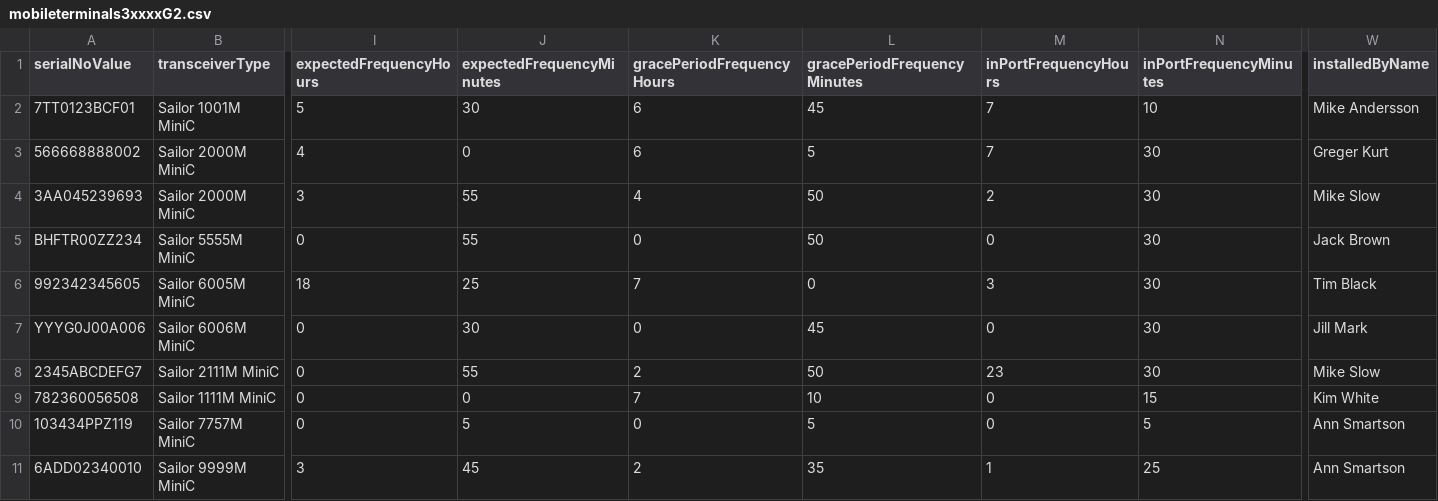
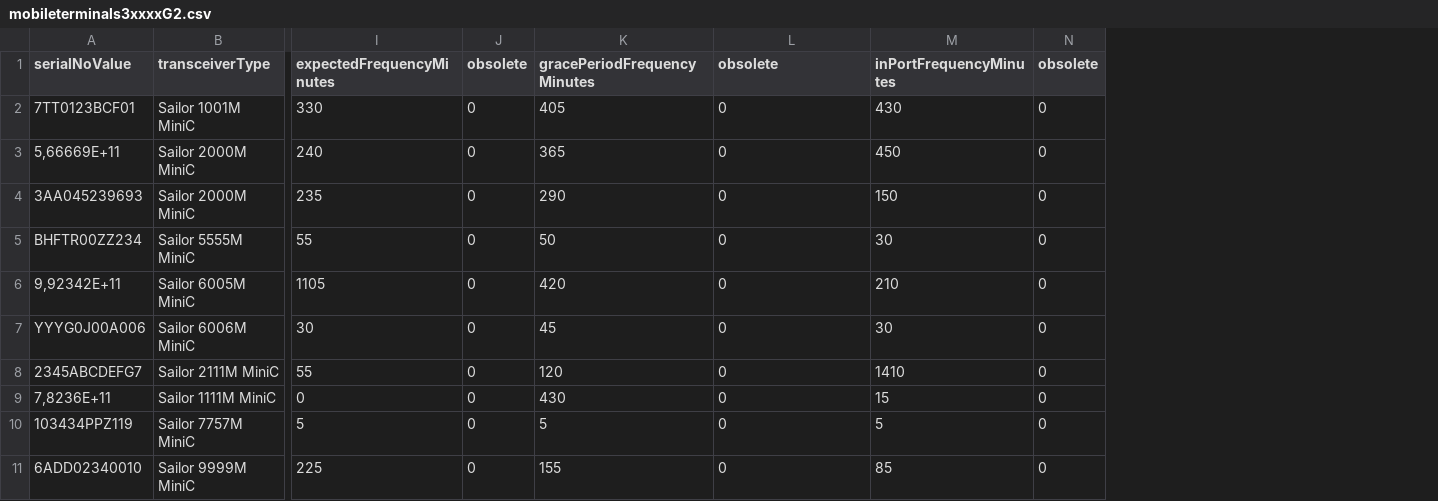
Before and after one commit to UnionVMS/UVMS-SeleniumTests, a CSV file: mobileterminals3xxxxG2.csv, drawn as a sheet; only a part is shown, gaps mark what is left out; removed rows and columns are numbered as before the commit, all else as after; the diff names each change by its address in the sheet, - before the commit and + after, or states it on an @@ line.

```diff
--- a/mobileterminals3xxxxG2.csv
+++ b/mobileterminals3xxxxG2.csv
-column I (expectedFrequencyHours), rows 2-11: 5 | 4 | 3 | 0 | 18 | 0 | 0 | 0 | 0 | 3
-column K (gracePeriodFrequencyHours), rows 2-11: 6 | 6 | 4 | 0 | 7 | 0 | 2 | 7 | 0 | 2
+column J (obsolete), rows 2-11: all 0
+column N (obsolete), rows 2-11: all 0
-column W (installedByName), rows 2-11: Mike Andersson | Greger Kurt | Mike Slow | Jack Brown | Tim Black | Jill Mark | Mike Slow | Kim White | Ann Smartson | Ann Smartson
-L1: inPortFrequencyHours
+L1: obsolete
-I2 (expectedFrequencyMinutes): 30
+I2 (expectedFrequencyMinutes): 330
-K2 (gracePeriodFrequencyMinutes): 45
+K2 (gracePeriodFrequencyMinutes): 405
-L2:L3 (obsolete): 7
+L2:L3 (obsolete): 0
-M2 (inPortFrequencyMinutes): 10
+M2 (inPortFrequencyMinutes): 430
-A3 (serialNoValue): 566668888002
+A3 (serialNoValue): 5,66669E+11
-I3 (expectedFrequencyMinutes): 0
+I3 (expectedFrequencyMinutes): 240
-K3 (gracePeriodFrequencyMinutes): 5
+K3 (gracePeriodFrequencyMinutes): 365
-M3 (inPortFrequencyMinutes): 30
+M3 (inPortFrequencyMinutes): 450
-I4 (expectedFrequencyMinutes): 55
+I4 (expectedFrequencyMinutes): 235
-K4 (gracePeriodFrequencyMinutes): 50
+K4 (gracePeriodFrequencyMinutes): 290
-L4 (obsolete): 2
+L4 (obsolete): 0
-M4 (inPortFrequencyMinutes): 30
+M4 (inPortFrequencyMinutes): 150
-A6 (serialNoValue): 992342345605
+A6 (serialNoValue): 9,92342E+11
-I6 (expectedFrequencyMinutes): 25
+I6 (expectedFrequencyMinutes): 1105
-K6 (gracePeriodFrequencyMinutes): 0
+K6 (gracePeriodFrequencyMinutes): 420
-L6 (obsolete): 3
+L6 (obsolete): 0
-M6 (inPortFrequencyMinutes): 30
+M6 (inPortFrequencyMinutes): 210
-K8 (gracePeriodFrequencyMinutes): 50
+K8 (gracePeriodFrequencyMinutes): 120
-L8 (obsolete): 23
+L8 (obsolete): 0
-M8 (inPortFrequencyMinutes): 30
+M8 (inPortFrequencyMinutes): 1410
-A9 (serialNoValue): 782360056508
+A9 (serialNoValue): 7,8236E+11
-K9 (gracePeriodFrequencyMinutes): 10
+K9 (gracePeriodFrequencyMinutes): 430
-I11 (expectedFrequencyMinutes): 45
+I11 (expectedFrequencyMinutes): 225
-K11 (gracePeriodFrequencyMinutes): 35
+K11 (gracePeriodFrequencyMinutes): 155
-L11 (obsolete): 1
+L11 (obsolete): 0
-M11 (inPortFrequencyMinutes): 25
+M11 (inPortFrequencyMinutes): 85
```
Also changed, not shown: mobileterminal1G2.csv, mobileterminal2G2.csv, 17 other files.
